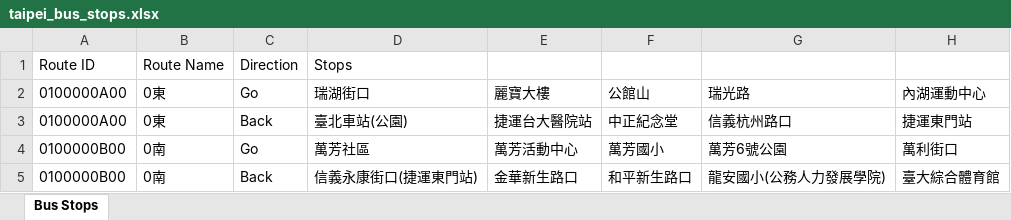
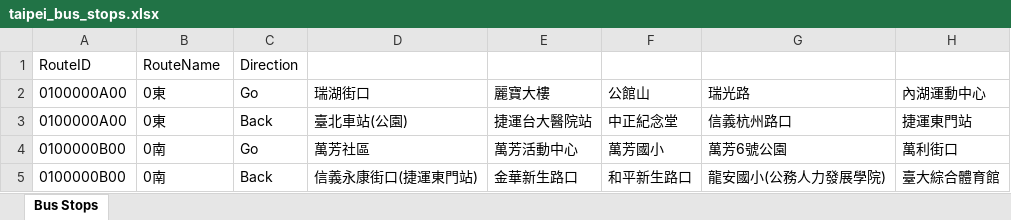
Before and after one commit to csoomm/CYCU_oop_11022329, an Excel workbook: Final_exam/taipei_bus_stops.xlsx, sheet Bus Stops, drawn as a sheet; only a part is shown; values as stored, in another font and other column widths than the file's, no borders; the diff names each change by its address in the sheet, - before the commit and + after, or states it on an @@ line.

```diff
--- a/Final_exam/taipei_bus_stops.xlsx (sheet Bus Stops)
+++ b/Final_exam/taipei_bus_stops.xlsx (sheet Bus Stops)
-A1 (0100000A00): Route ID
+A1 (0100000A00): RouteID
-B1 (0東): Route Name
+B1 (0東): RouteName
-D1 (瑞湖街口): Stops
+D1 (瑞湖街口): (empty)
```
Also changed, not shown: 1 other file.
